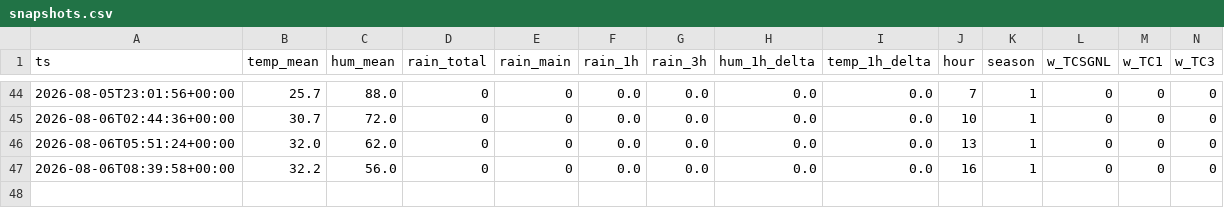
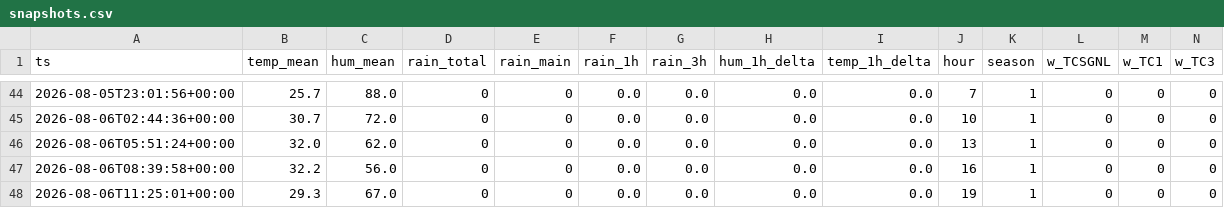
Before and after one commit to Skskendkks/Testing, a CSV file: data/snapshots.csv, drawn as a sheet; only a part is shown, gaps mark what is left out; rows hold the shown columns only; the diff names each change by its address in the sheet, - before the commit and + after, or states it on an @@ line.

```diff
--- a/data/snapshots.csv
+++ b/data/snapshots.csv
+row 48: 2026-08-06T11:25:01+00:00 | 29.3 | 67.0 | 0 | 0 | 0.0 | 0.0 | 0.0 | 0.0 | 19 | 1 | 0 | 0 | 0
```
Also changed, not shown: 4 other files.
